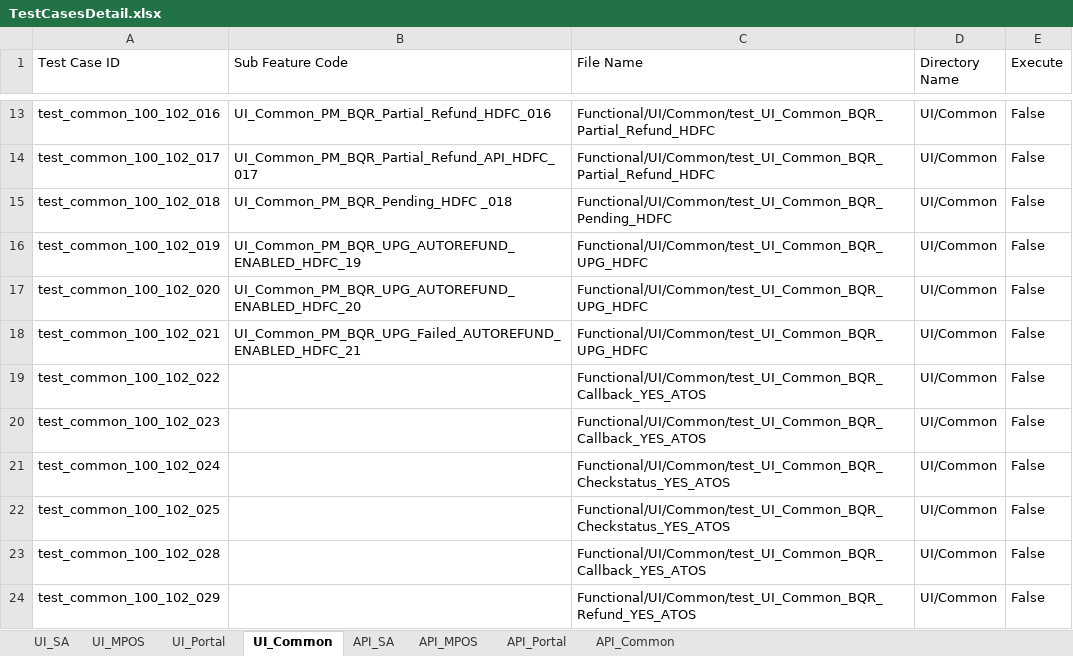
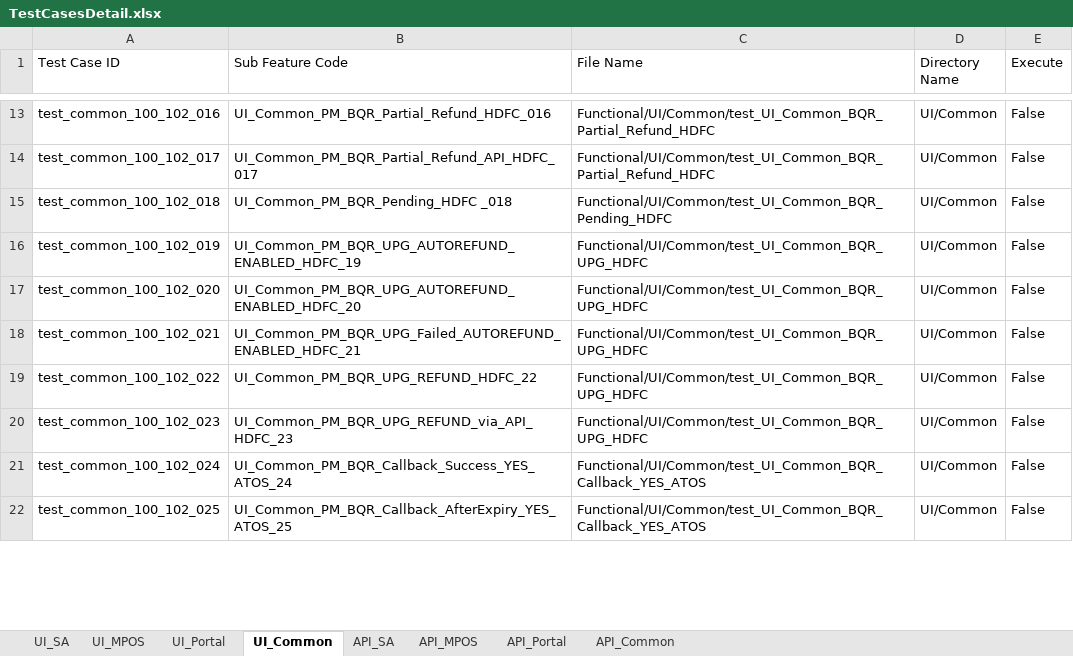
Before and after one commit to tularamsa1/ezeauto-rearch-automation-claude, an Excel workbook: DataProvider/TestCasesDetail.xlsx, sheet UI_Common, drawn as a sheet; only a part is shown, gaps mark what is left out; values as stored, in another font and other column widths than the file's, no cell formats; removed rows and columns are numbered as before the commit, all else as after; the diff covers the shown part only; the diff names each change by its address in the sheet, - before the commit and + after, or states it on an @@ line.

Commit message:
updated paymentRefund api and testcases accordingly

```diff
--- a/DataProvider/TestCasesDetail.xlsx (sheet UI_Common)
+++ b/DataProvider/TestCasesDetail.xlsx (sheet UI_Common)
-B19 (Sub Feature Code): (empty)
+B19 (Sub Feature Code): UI_Common_PM_BQR_UPG_REFUND_HDFC_22
-C19:C20 (File Name): Functional/UI/Common/test_UI_Common_BQR_Callback_YES_ATOS
+C19:C20 (File Name): Functional/UI/Common/test_UI_Common_BQR_UPG_HDFC
-B20 (Sub Feature Code): (empty)
+B20 (Sub Feature Code): UI_Common_PM_BQR_UPG_REFUND_via_API_HDFC_23
-B21 (Sub Feature Code): (empty)
+B21 (Sub Feature Code): UI_Common_PM_BQR_Callback_Success_YES_ATOS_24
-C21:C22 (File Name): Functional/UI/Common/test_UI_Common_BQR_Checkstatus_YES_ATOS
+C21:C22 (File Name): Functional/UI/Common/test_UI_Common_BQR_Callback_YES_ATOS
-B22 (Sub Feature Code): (empty)
+B22 (Sub Feature Code): UI_Common_PM_BQR_Callback_AfterExpiry_YES_ATOS_25
-row 23: test_common_100_102_028 |  | Functional/UI/Common/test_UI_Common_BQR_Callback_YES_ATOS | UI/Common | False
-row 24: test_common_100_102_029 |  | Functional/UI/Common/test_UI_Common_BQR_Refund_YES_ATOS | UI/Common | False
```
Also changed, not shown: 18 added rows, 8 removed rows and 26 edited cells elsewhere in this sheet, sheet UI_SA, cell formats, 7 other files.
